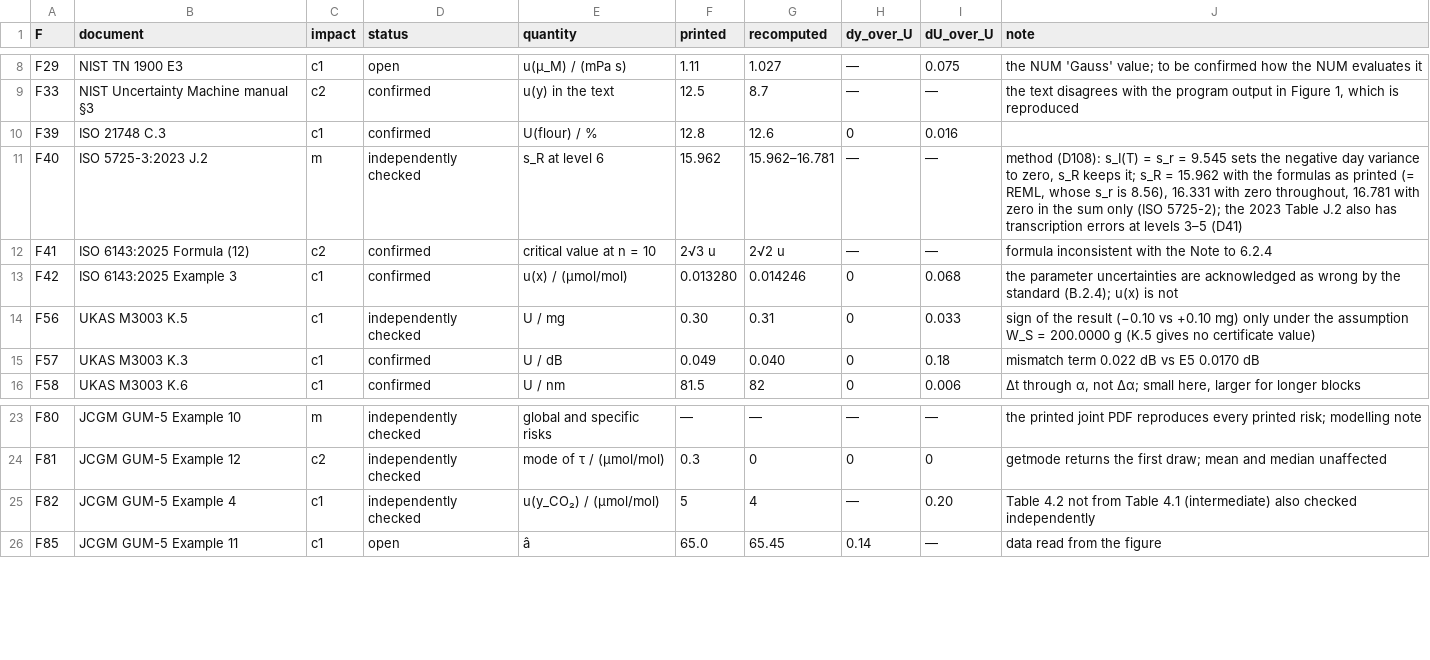
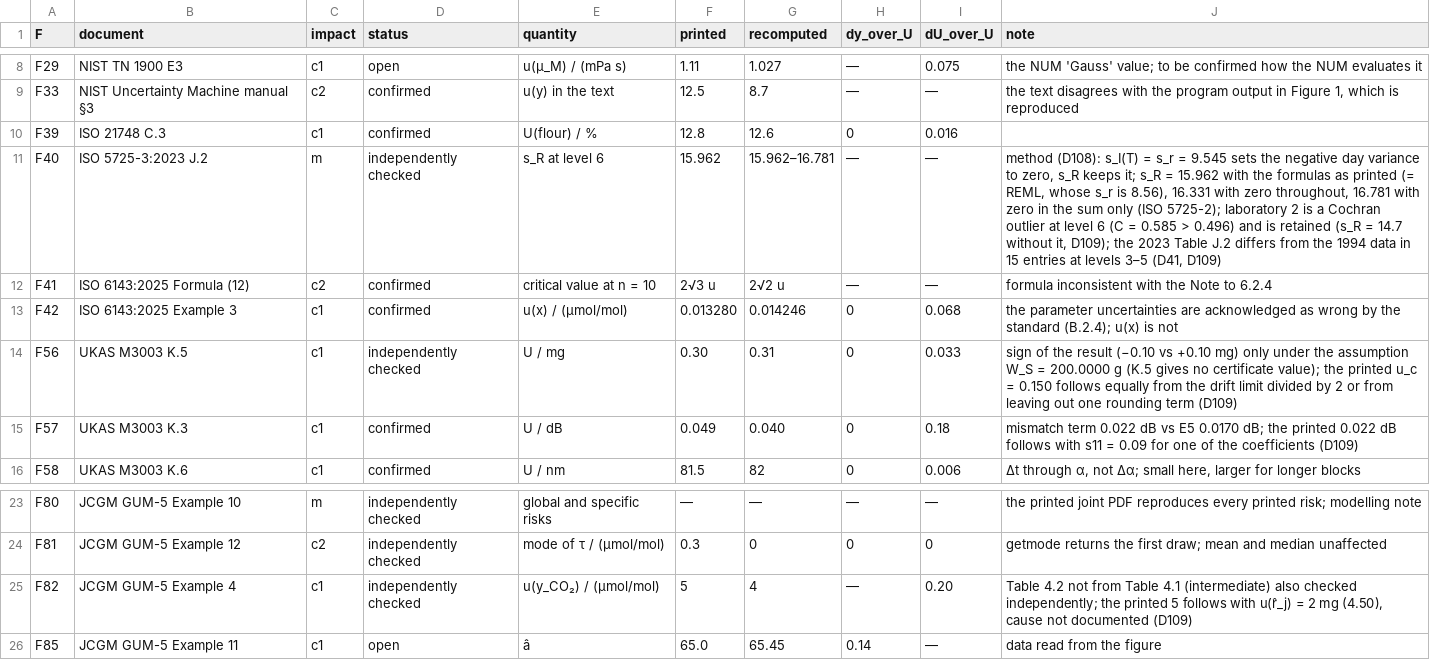
Before and after one commit to unilker/uncertainty, a TSV file: docs/research/class-c-impact.tsv, drawn as a sheet; only a part is shown, gaps mark what is left out.

```diff
--- a/docs/research/class-c-impact.tsv
+++ b/docs/research/class-c-impact.tsv
@@ -10,7 +10,7 @@ F33	NIST Uncertainty Machine manual §3	c2	confirmed	u(y) in the text	12.5	8.7
 F39	ISO 21748 C.3	c1	confirmed	U(flour) / %	12.8	12.6	0	0.016	
-F40	ISO 5725-3:2023 J.2	m	independently checked	s_R at level 6	15.962	15.962–16.781	—	—	method (D108): s_I(T) = s_r = 9.545 sets the negative day variance to zero, s_R keeps it; s_R = 15.962 with the formulas as printed (= REML, whose s_r is 8.56), 16.331 with zero throughout, 16.781 with zero in the sum only (ISO 5725-2); the 2023 Table J.2 also has transcription errors at levels 3–5 (D41)
+F40	ISO 5725-3:2023 J.2	m	independently checked	s_R at level 6	15.962	15.962–16.781	—	—	method (D108): s_I(T) = s_r = 9.545 sets the negative day variance to zero, s_R keeps it; s_R = 15.962 with the formulas as printed (= REML, whose s_r is 8.56), 16.331 with zero throughout, 16.781 with zero in the sum only (ISO 5725-2); laboratory 2 is a Cochran outlier at level 6 (C = 0.585 > 0.496) and is retained (s_R = 14.7 without it, D109); the 2023 Table J.2 differs from the 1994 data in 15 entries at levels 3–5 (D41, D109)
 F41	ISO 6143:2025 Formula (12)	c2	confirmed	critical value at n = 10	2√3 u	2√2 u	—	—	formula inconsistent with the Note to 6.2.4
 F42	ISO 6143:2025 Example 3	c1	confirmed	u(x) / (µmol/mol)	0.013280	0.014246	0	0.068	the parameter uncertainties are acknowledged as wrong by the standard (B.2.4); u(x) is not
-F56	UKAS M3003 K.5	c1	independently checked	U / mg	0.30	0.31	0	0.033	sign of the result (−0.10 vs +0.10 mg) only under the assumption W_S = 200.0000 g (K.5 gives no certificate value)
-F57	UKAS M3003 K.3	c1	confirmed	U / dB	0.049	0.040	0	0.18	mismatch term 0.022 dB vs E5 0.0170 dB
+F56	UKAS M3003 K.5	c1	independently checked	U / mg	0.30	0.31	0	0.033	sign of the result (−0.10 vs +0.10 mg) only under the assumption W_S = 200.0000 g (K.5 gives no certificate value); the printed u_c = 0.150 follows equally from the drift limit divided by 2 or from leaving out one rounding term (D109)
+F57	UKAS M3003 K.3	c1	confirmed	U / dB	0.049	0.040	0	0.18	mismatch term 0.022 dB vs E5 0.0170 dB; the printed 0.022 dB follows with s11 = 0.09 for one of the coefficients (D109)
 F58	UKAS M3003 K.6	c1	confirmed	U / nm	81.5	82	0	0.006	Δt through α, not Δα; small here, larger for longer blocks
@@ -24,3 +24,3 @@ F80	JCGM GUM-5 Example 10	m	independently checked	global and specific risks	—
 F81	JCGM GUM-5 Example 12	c2	independently checked	mode of τ / (µmol/mol)	0.3	0	0	0	getmode returns the first draw; mean and median unaffected
-F82	JCGM GUM-5 Example 4	c1	independently checked	u(y_CO₂) / (µmol/mol)	5	4	—	0.20	Table 4.2 not from Table 4.1 (intermediate) also checked independently
+F82	JCGM GUM-5 Example 4	c1	independently checked	u(y_CO₂) / (µmol/mol)	5	4	—	0.20	Table 4.2 not from Table 4.1 (intermediate) also checked independently; the printed 5 follows with u(r̂_j) = 2 mg (4.50), cause not documented (D109)
 F85	JCGM GUM-5 Example 11	c1	open	â	65.0	65.45	0.14	—	data read from the figure
```
Also changed, not shown: 8 other files.
